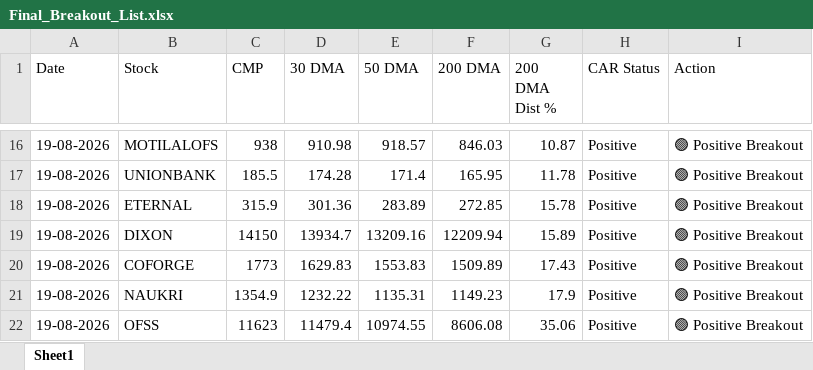
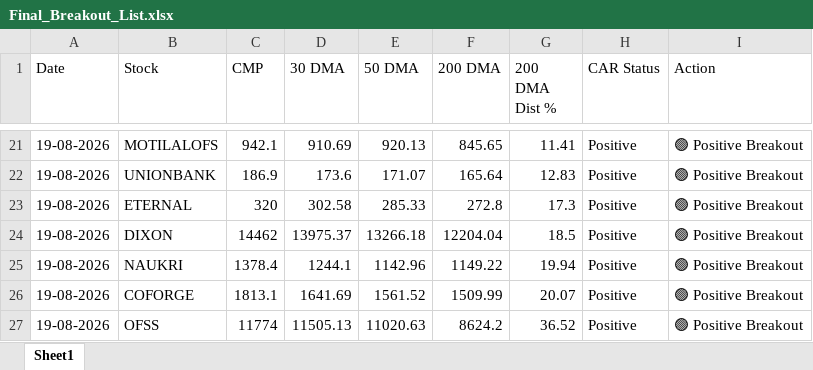
Before and after one commit to chiragkuk24/Final-Stocks, an Excel workbook: Final_Breakout_List.xlsx, sheet Sheet1, drawn as a sheet; only a part is shown, gaps mark what is left out; values as stored, in another font and other column widths than the file's, no borders; removed rows and columns are numbered as before the commit, all else as after; the diff covers the shown part only; the diff names each change by its address in the sheet, - before the commit and + after, or states it on an @@ line.

```diff
--- a/Final_Breakout_List.xlsx (sheet Sheet1)
+++ b/Final_Breakout_List.xlsx (sheet Sheet1)
-C21 (CMP): 938
+C21 (CMP): 942.1
-D21 (30 DMA): 910.98
+D21 (30 DMA): 910.69
-E21 (50 DMA): 918.57
+E21 (50 DMA): 920.13
-F21 (200 DMA): 846.03
+F21 (200 DMA): 845.65
-G21 (200 DMA Dist %): 10.87
+G21 (200 DMA Dist %): 11.41
-C22 (CMP): 185.5
+C22 (CMP): 186.9
-D22 (30 DMA): 174.28
+D22 (30 DMA): 173.6
-E22 (50 DMA): 171.4
+E22 (50 DMA): 171.07
-F22 (200 DMA): 165.95
+F22 (200 DMA): 165.64
-G22 (200 DMA Dist %): 11.78
+G22 (200 DMA Dist %): 12.83
-C23 (CMP): 315.9
+C23 (CMP): 320
-D23 (30 DMA): 301.36
+D23 (30 DMA): 302.58
-E23 (50 DMA): 283.89
+E23 (50 DMA): 285.33
-F23 (200 DMA): 272.85
+F23 (200 DMA): 272.8
-G23 (200 DMA Dist %): 15.78
+G23 (200 DMA Dist %): 17.3
-C24 (CMP): 14150
+C24 (CMP): 14462
-D24 (30 DMA): 13934.7
+D24 (30 DMA): 13975.37
-E24 (50 DMA): 13209.16
+E24 (50 DMA): 13266.18
-F24 (200 DMA): 12209.94
+F24 (200 DMA): 12204.04
-G24 (200 DMA Dist %): 15.89
+G24 (200 DMA Dist %): 18.5
-row 20: 19-08-2026 | COFORGE | 1773 | 1629.83 | 1553.83 | 1509.89 | 17.43 | Positive | 🟢 Positive Breakout
-C25 (CMP): 1354.9
+C25 (CMP): 1378.4
-D25 (30 DMA): 1232.22
+D25 (30 DMA): 1244.1
-E25 (50 DMA): 1135.31
+E25 (50 DMA): 1142.96
-F25 (200 DMA): 1149.23
+F25 (200 DMA): 1149.22
-G25 (200 DMA Dist %): 17.9
+G25 (200 DMA Dist %): 19.94
+row 26: 19-08-2026 | COFORGE | 1813.1 | 1641.69 | 1561.52 | 1509.99 | 20.07 | Positive | 🟢 Positive Breakout
-C27 (CMP): 11623
+C27 (CMP): 11774
-D27 (30 DMA): 11479.4
+D27 (30 DMA): 11505.13
-E27 (50 DMA): 10974.55
+E27 (50 DMA): 11020.63
-F27 (200 DMA): 8606.08
+F27 (200 DMA): 8624.2
-G27 (200 DMA Dist %): 35.06
+G27 (200 DMA Dist %): 36.52
```
Also changed, not shown: 9 added rows, 4 removed rows and 50 edited cells elsewhere in this sheet, Breakout_ML_Quant_Predictions.xlsx, 2 other files.
